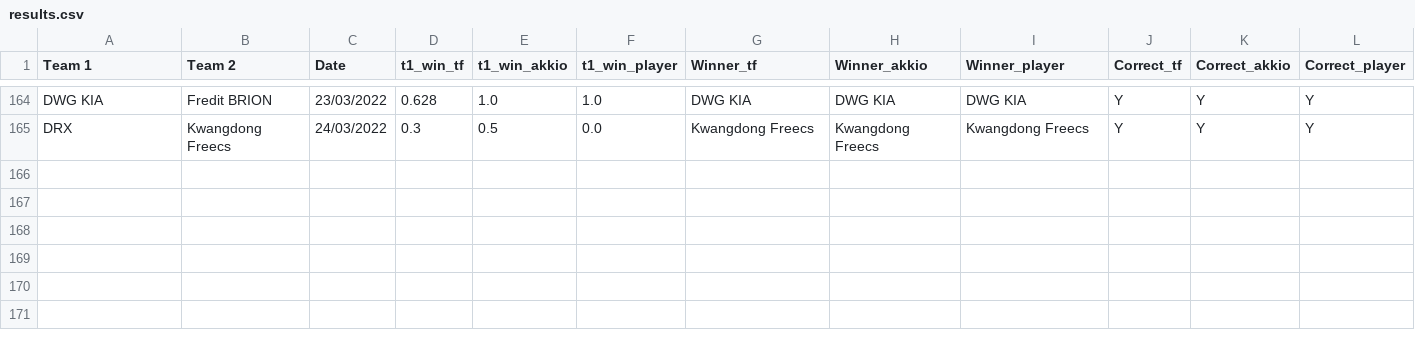
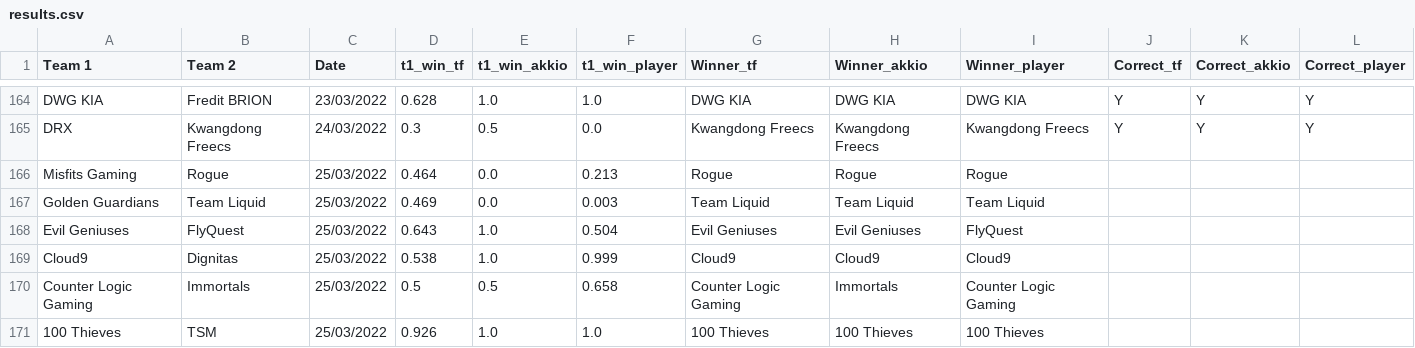
Before and after one commit to a-huk/lol_esports-predictions, a CSV file: results.csv, drawn as a sheet; only a part is shown, gaps mark what is left out; the diff names each change by its address in the sheet, - before the commit and + after, or states it on an @@ line.

Commit message:
Update predictions

```diff
--- a/results.csv
+++ b/results.csv
+row 166: Misfits Gaming | Rogue | 25/03/2022 | 0.464 | 0.0 | 0.213 | Rogue | Rogue | Rogue
+row 167: Golden Guardians | Team Liquid | 25/03/2022 | 0.469 | 0.0 | 0.003 | Team Liquid | Team Liquid | Team Liquid
+row 168: Evil Geniuses | FlyQuest | 25/03/2022 | 0.643 | 1.0 | 0.504 | Evil Geniuses | Evil Geniuses | FlyQuest
+row 169: Cloud9 | Dignitas | 25/03/2022 | 0.538 | 1.0 | 0.999 | Cloud9 | Cloud9 | Cloud9
+row 170: Counter Logic Gaming | Immortals | 25/03/2022 | 0.5 | 0.5 | 0.658 | Counter Logic Gaming | Immortals | Counter Logic Gaming
+row 171: 100 Thieves | TSM | 25/03/2022 | 0.926 | 1.0 | 1.0 | 100 Thieves | 100 Thieves | 100 Thieves
```
